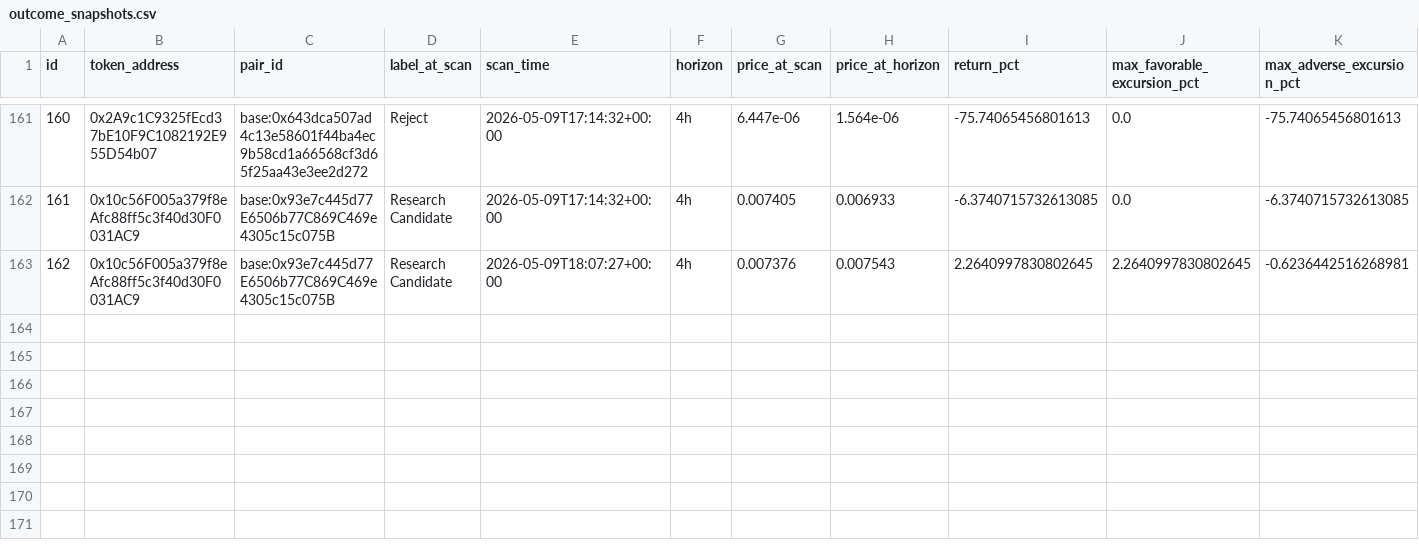
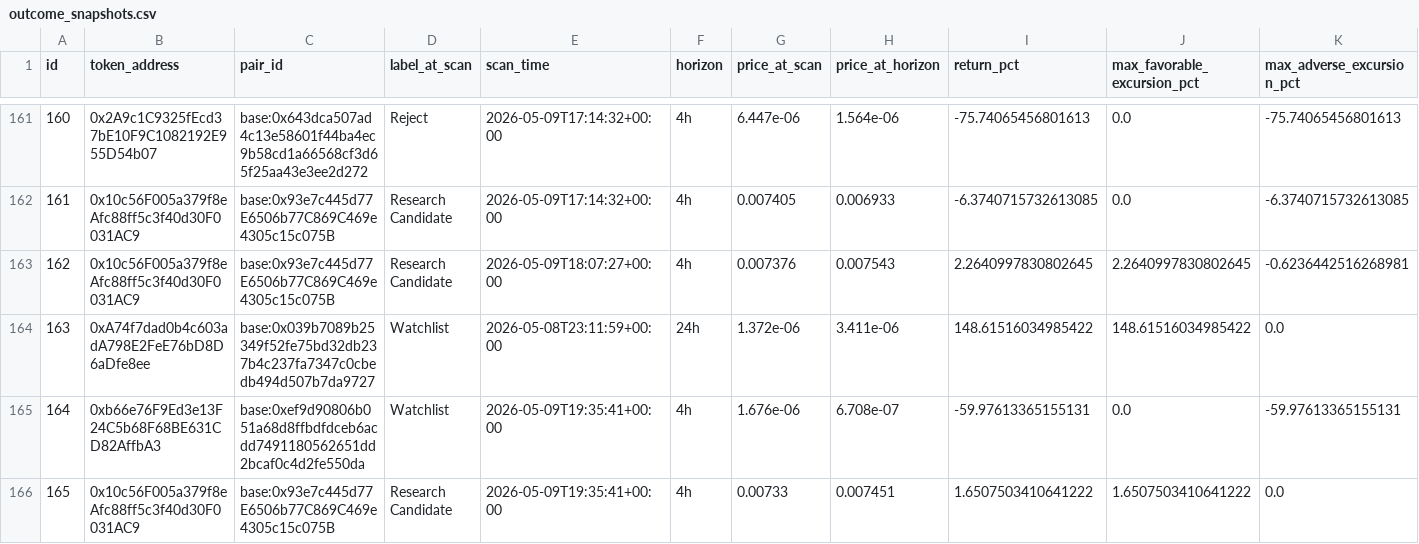
Before and after one commit to fatehchana17-create/crypto-signal-autopsy-v1, a CSV file: exports/outcome_snapshots.csv, drawn as a sheet; only a part is shown, gaps mark what is left out; rows hold the shown columns only; the diff names each change by its address in the sheet, - before the commit and + after, or states it on an @@ line.

```diff
--- a/exports/outcome_snapshots.csv
+++ b/exports/outcome_snapshots.csv
+row 164: 163 | 0xA74f7dad0b4c603adA798E2FeE76bD8D6aDfe8ee | base:0x039b7089b25349f52fe75bd32db237b4c237fa7347c0cbedb494d507b7da9727 | Watchlist | 2026-05-08T23:11:59+00:00 | 24h | 1.372e-06 | 3.411e-06 | 148.61516034985422 | 148.61516034985422 | 0.0
+row 165: 164 | 0xb66e76F9Ed3e13F24C5b68F68BE631CD82AffbA3 | base:0xef9d90806b051a68d8ffbdfdceb6acdd7491180562651dd2bcaf0c4d2fe550da | Watchlist | 2026-05-09T19:35:41+00:00 | 4h | 1.676e-06 | 6.708e-07 | -59.97613365155131 | 0.0 | -59.97613365155131
+row 166: 165 | 0x10c56F005a379f8eAfc88ff5c3f40d30F0031AC9 | base:0x93e7c445d77E6506b77C869C469e4305c15c075B | Research Candidate | 2026-05-09T19:35:41+00:00 | 4h | 0.00733 | 0.007451 | 1.6507503410641222 | 1.6507503410641222 | 0.0
```
Also changed, not shown: exports/api_events.csv, exports/filter_blocked_winners.csv, 5 other files.
